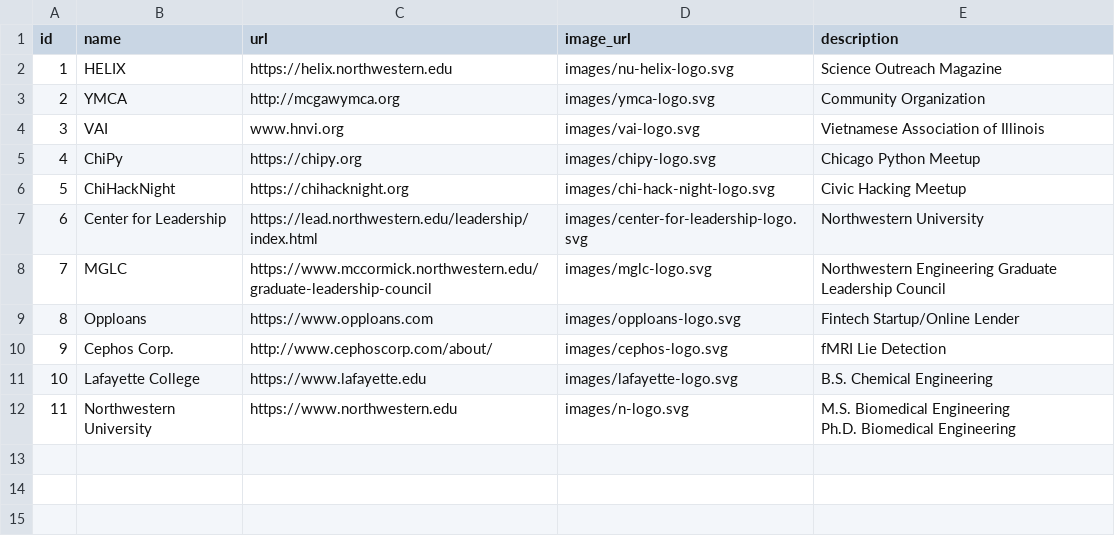
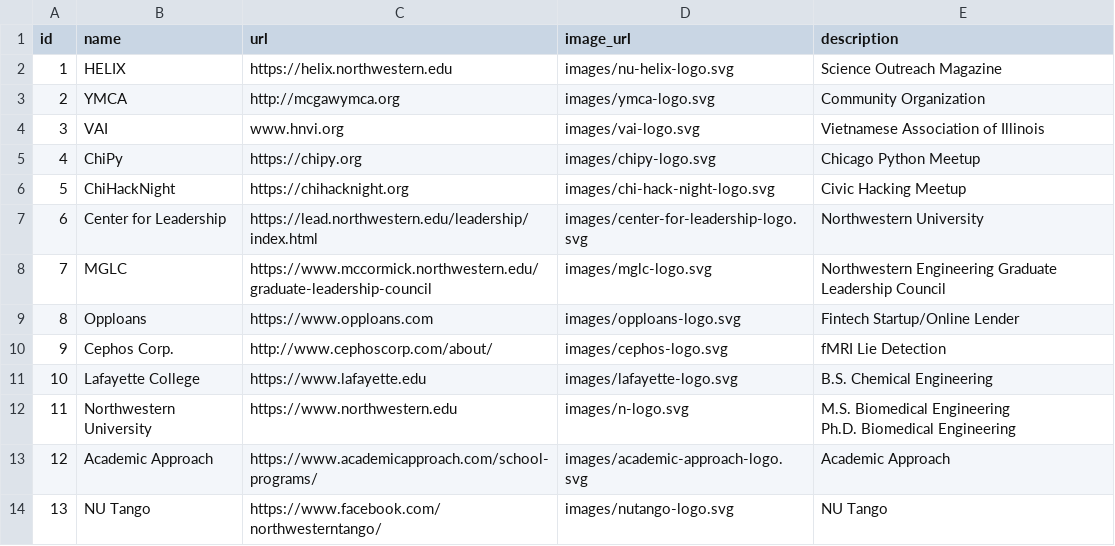
Before and after one commit to ALai57/kaleidoscope, a CSV file: scripts/db/resume_cards/organizations.csv, drawn as a sheet; the diff names each change by its address in the sheet, - before the commit and + after, or states it on an @@ line.

```diff
--- a/scripts/db/resume_cards/organizations.csv
+++ b/scripts/db/resume_cards/organizations.csv
+row 13: 12 | Academic Approach | https://www.academicapproach.com/school-programs/ | images/academic-approach-logo.svg | Academic Approach
+row 14: 13 | NU Tango | https://www.facebook.com/northwesterntango/ | images/nutango-logo.svg | NU Tango
```
Also changed, not shown: scripts/db/resume_cards/projects.csv, scripts/db/resume_cards/skills.csv.
